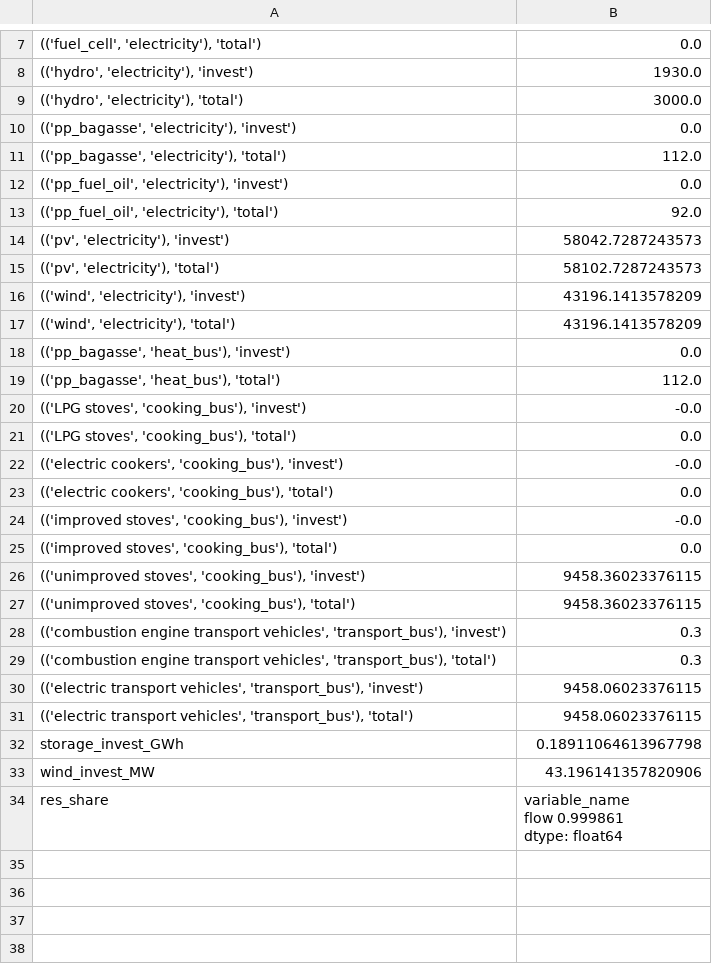
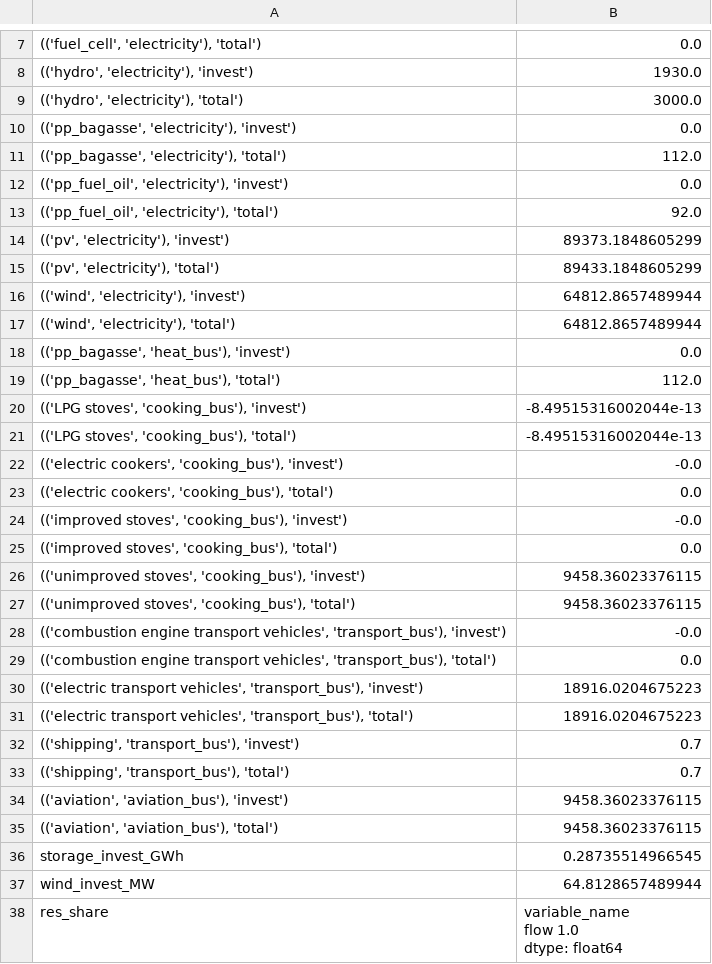
Before and after one commit to rl-institut/Uganda_oemof.solph, a CSV file: examples/scalars.csv, drawn as a sheet; only a part is shown, gaps mark what is left out; the diff covers the shown part only.

Commit message:
adding aviation and shipping transport to the model

```diff
--- a/examples/scalars.csv
+++ b/examples/scalars.csv
@@ -13,10 +13,10 @@
 "(('pp_fuel_oil', 'electricity'), 'total')",92.0
-"(('pv', 'electricity'), 'invest')",58042.7287243573
-"(('pv', 'electricity'), 'total')",58102.7287243573
-"(('wind', 'electricity'), 'invest')",43196.1413578209
-"(('wind', 'electricity'), 'total')",43196.1413578209
+"(('pv', 'electricity'), 'invest')",89373.1848605299
+"(('pv', 'electricity'), 'total')",89433.1848605299
+"(('wind', 'electricity'), 'invest')",64812.8657489944
+"(('wind', 'electricity'), 'total')",64812.8657489944
 "(('pp_bagasse', 'heat_bus'), 'invest')",0.0
 "(('pp_bagasse', 'heat_bus'), 'total')",112.0
-"(('LPG stoves', 'cooking_bus'), 'invest')",-0.0
-"(('LPG stoves', 'cooking_bus'), 'total')",0.0
+"(('LPG stoves', 'cooking_bus'), 'invest')",-8.49515316002044e-13
+"(('LPG stoves', 'cooking_bus'), 'total')",-8.49515316002044e-13
 "(('electric cookers', 'cooking_bus'), 'invest')",-0.0
@@ -27,10 +27,14 @@
 "(('unimproved stoves', 'cooking_bus'), 'total')",9458.36023376115
-"(('combustion engine transport vehicles', 'transport_bus'), 'invest')",0.3
-"(('combustion engine transport vehicles', 'transport_bus'), 'total')",0.3
-"(('electric transport vehicles', 'transport_bus'), 'invest')",9458.06023376115
-"(('electric transport vehicles', 'transport_bus'), 'total')",9458.06023376115
-storage_invest_GWh,0.18911064613967798
-wind_invest_MW,43.196141357820906
-res_share,"variable_name
-flow    0.999861
-dtype: float64"
+"(('combustion engine transport vehicles', 'transport_bus'), 'invest')",-0.0
+"(('combustion engine transport vehicles', 'transport_bus'), 'total')",0.0
+"(('electric transport vehicles', 'transport_bus'), 'invest')",18916.0204675223
+"(('electric transport vehicles', 'transport_bus'), 'total')",18916.0204675223
+"(('shipping', 'transport_bus'), 'invest')",0.7
+"(('shipping', 'transport_bus'), 'total')",0.7
+"(('aviation', 'aviation_bus'), 'invest')",9458.36023376115
+"(('aviation', 'aviation_bus'), 'total')",9458.36023376115
+storage_invest_GWh,0.28735514966545
+wind_invest_MW,64.8128657489944
+res_share,"variable_name
+flow    1.0
+dtype: float64"
```
Also changed, not shown: 4 edited cells elsewhere in this file, 1 other file.
